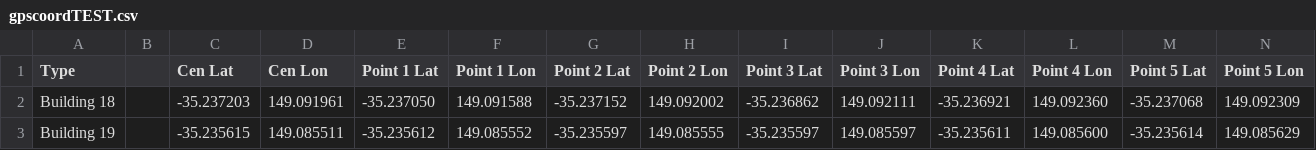
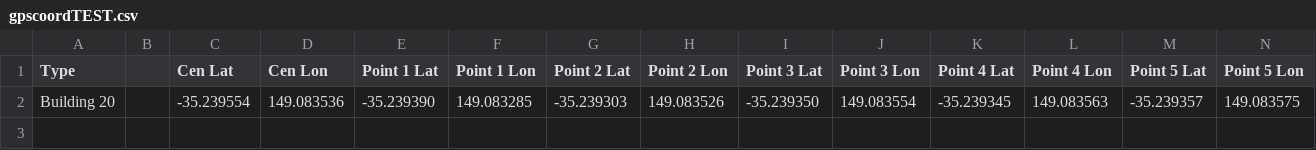
Before and after one commit to SoftwareEngineeringPractice2017/UCDetailedMaps, a CSV file: app/src/main/res/raw/gpscoordTEST.csv, drawn as a sheet; only a part is shown; removed rows and columns are numbered as before the commit, all else as after; rows hold the shown columns only; the diff names each change by its address in the sheet, - before the commit and + after, or states it on an @@ line.

```diff
--- a/app/src/main/res/raw/gpscoordTEST.csv
+++ b/app/src/main/res/raw/gpscoordTEST.csv
-row 2: Building 18 |  | -35.237203 | 149.091961 | -35.237050 | 149.091588 | -35.237152 | 149.092002 | -35.236862 | 149.092111 | -35.236921 | 149.092360 | -35.237068 | 149.092309
-row 3: Building 19 |  | -35.235615 | 149.085511 | -35.235612 | 149.085552 | -35.235597 | 149.085555 | -35.235597 | 149.085597 | -35.235611 | 149.085600 | -35.235614 | 149.085629
+row 2: Building 20 |  | -35.239554 | 149.083536 | -35.239390 | 149.083285 | -35.239303 | 149.083526 | -35.239350 | 149.083554 | -35.239345 | 149.083563 | -35.239357 | 149.083575
```
Also changed, not shown: app/src/main/res/raw/gpscoord2.csv.
